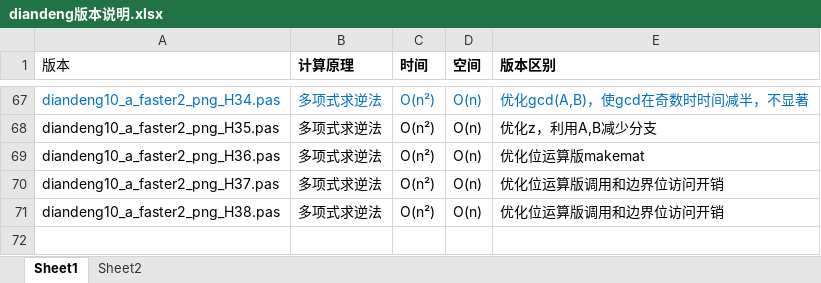
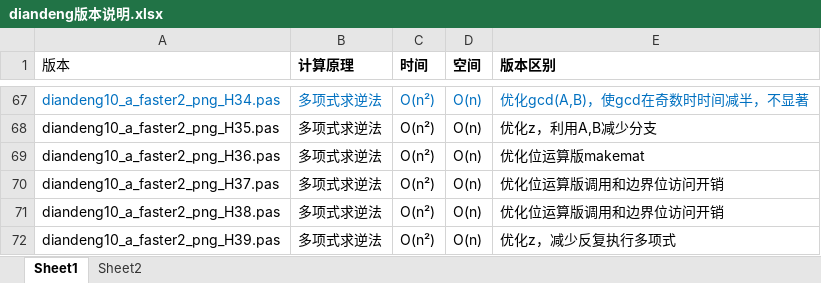
Before and after one commit to axpokl/LightsOut, an Excel workbook: diandeng版本说明.xlsx, sheet Sheet1, drawn as a sheet; only a part is shown, gaps mark what is left out; values as stored, in another font and other column widths than the file's, no borders; the diff names each change by its address in the sheet, - before the commit and + after, or states it on an @@ line.

```diff
--- a/diandeng版本说明.xlsx (sheet Sheet1)
+++ b/diandeng版本说明.xlsx (sheet Sheet1)
+row 72: diandeng10_a_faster2_png_H39.pas | 多项式求逆法 | O(n²) | O(n) | 优化z，减少反复执行多项式
```
Also changed, not shown: all_results.xlsx, 8 other files.
